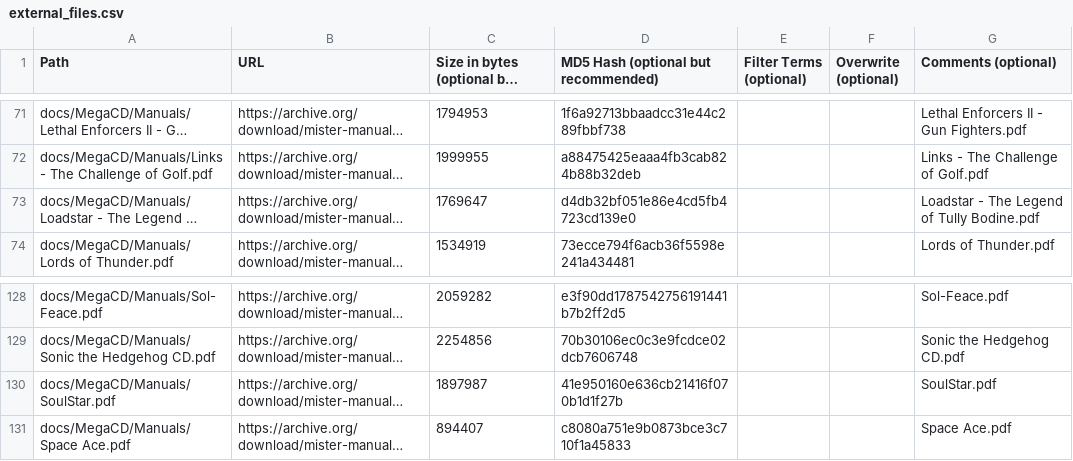
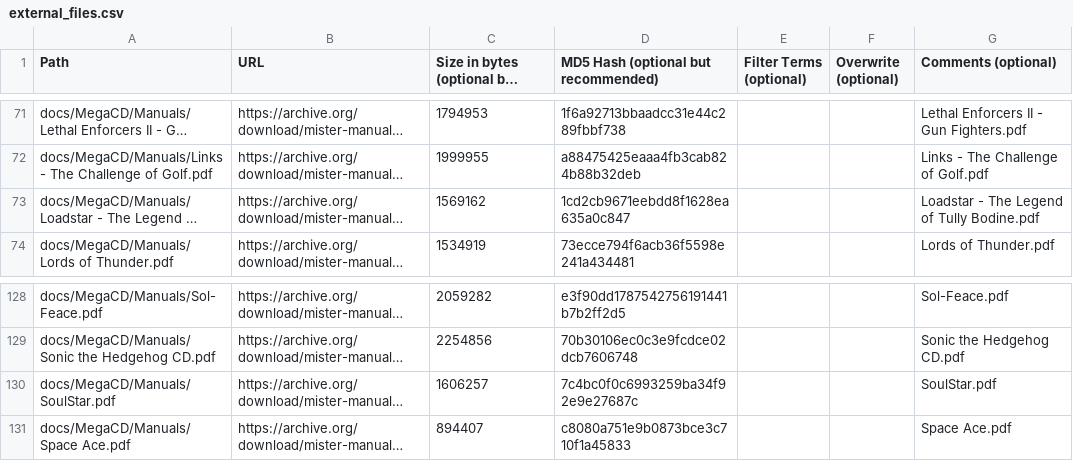
Before and after one commit to ajgowans/manualsdb-segacd, a CSV file: external_files.csv, drawn as a sheet; only a part is shown, gaps mark what is left out; long unchanged cells end in …; the diff names each change by its address in the sheet, - before the commit and + after, or states it on an @@ line.

Commit message:
Update external_files.csv

```diff
--- a/external_files.csv
+++ b/external_files.csv
-C73: 1769647
+C73: 1569162
-D73: d4db32bf051e86e4cd5fb4723cd139e0
+D73: 1cd2cb9671eebdd8f1628ea635a0c847
-C130: 1897987
+C130: 1606257
-D130: 41e950160e636cb21416f070b1d1f27b
+D130: 7c4bc0f0c6993259ba34f92e9e27687c
```
